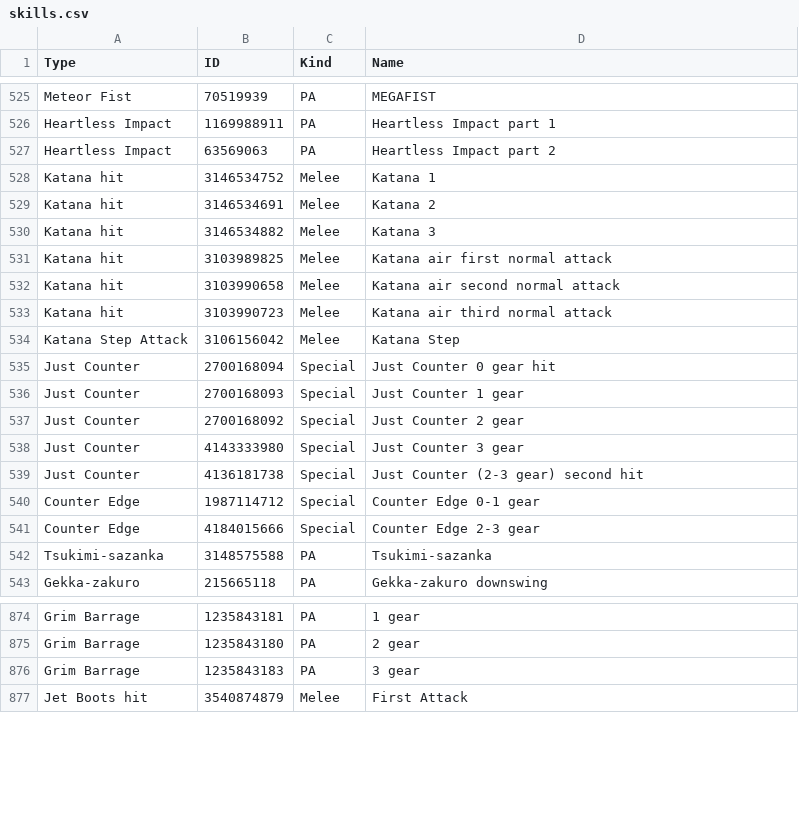
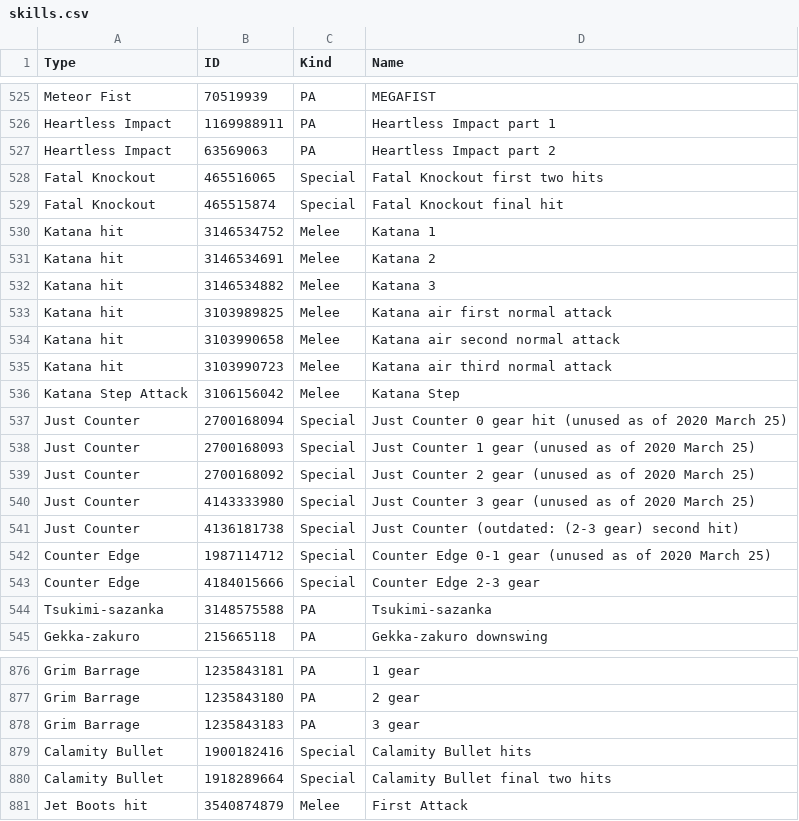
Before and after one commit to VariantXYZ/PSO2ACT, a CSV file: PSO2ACT/skills.csv, drawn as a sheet; only a part is shown, gaps mark what is left out.

Commit message:
Fatal Knockout and Calamity Bullet

```diff
--- a/PSO2ACT/skills.csv
+++ b/PSO2ACT/skills.csv
@@ -527,2 +527,4 @@ Heartless Impact,1169988911,PA,Heartless Impact part 1
 Heartless Impact,63569063,PA,Heartless Impact part 2
+Fatal Knockout,465516065,Special,Fatal Knockout first two hits
+Fatal Knockout,465515874,Special,Fatal Knockout final hit
 Katana hit,3146534752,Melee,Katana 1
@@ -534,8 +536,8 @@ Katana hit,3103990723,Melee,Katana air third normal attack
 Katana Step Attack,3106156042,Melee,Katana Step
-Just Counter,2700168094,Special,Just Counter 0 gear hit
-Just Counter,2700168093,Special,Just Counter 1 gear
-Just Counter,2700168092,Special,Just Counter 2 gear
-Just Counter,4143333980,Special,Just Counter 3 gear
-Just Counter,4136181738,Special,Just Counter (2-3 gear) second hit
-Counter Edge,1987114712,Special,Counter Edge 0-1 gear
+Just Counter,2700168094,Special,Just Counter 0 gear hit (unused as of 2020 March 25)
+Just Counter,2700168093,Special,Just Counter 1 gear (unused as of 2020 March 25)
+Just Counter,2700168092,Special,Just Counter 2 gear (unused as of 2020 March 25)
+Just Counter,4143333980,Special,Just Counter 3 gear (unused as of 2020 March 25)
+Just Counter,4136181738,Special,Just Counter (outdated: (2-3 gear) second hit)
+Counter Edge,1987114712,Special,Counter Edge 0-1 gear (unused as of 2020 March 25)
 Counter Edge,4184015666,Special,Counter Edge 2-3 gear
@@ -876,2 +878,4 @@ Grim Barrage,1235843180,PA,2 gear
 Grim Barrage,1235843183,PA,3 gear
+Calamity Bullet,1900182416,Special,Calamity Bullet hits
+Calamity Bullet,1918289664,Special,Calamity Bullet final two hits
 Jet Boots hit,3540874879,Melee,First Attack
```
